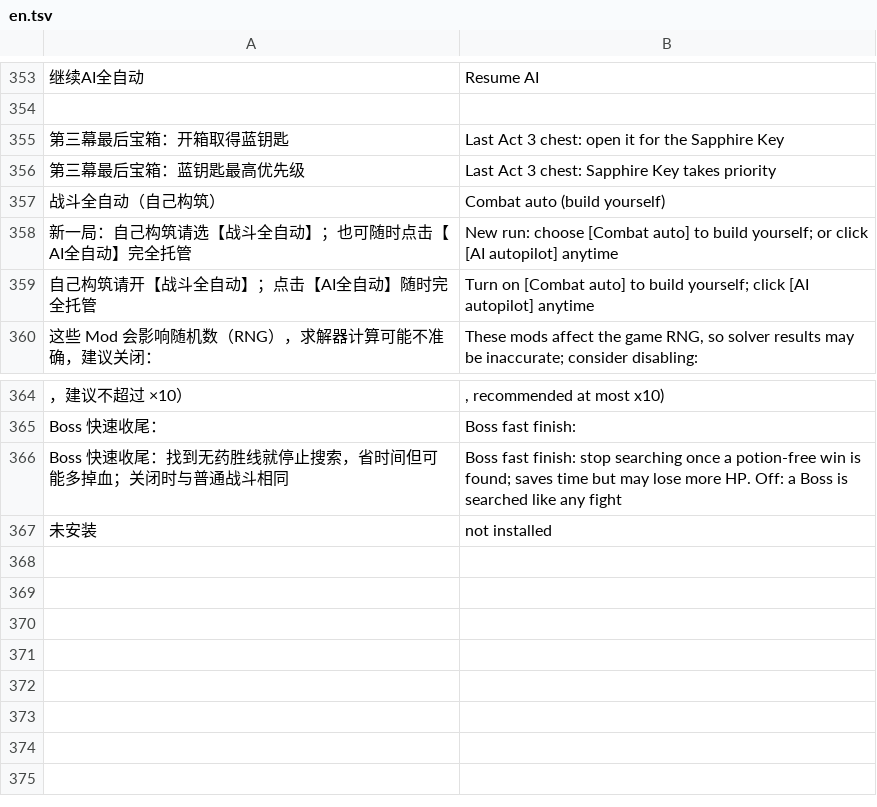
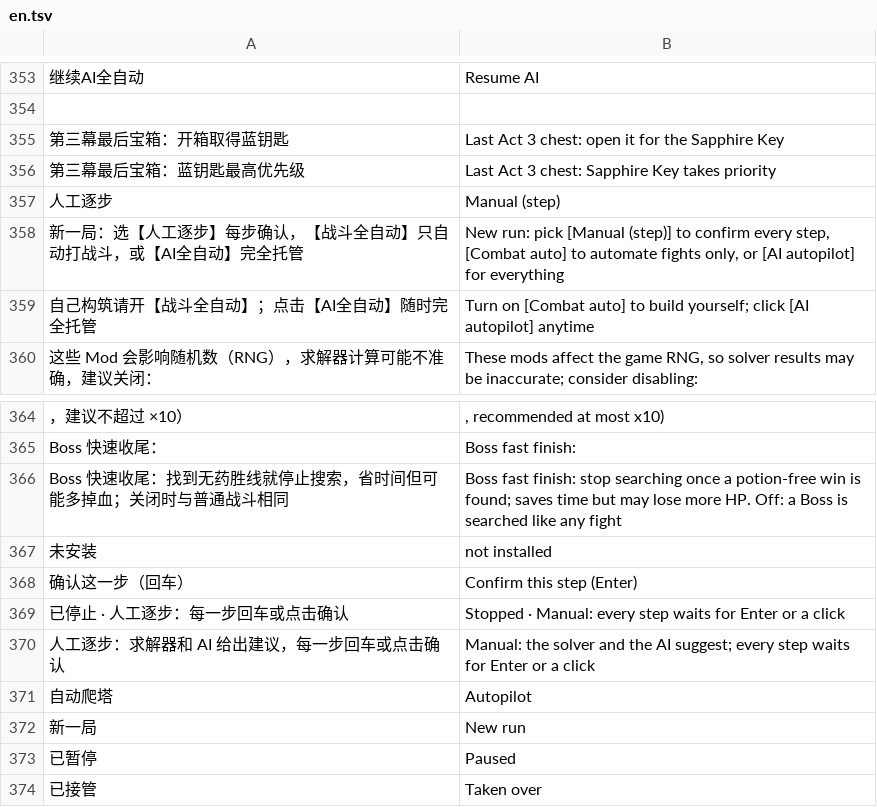
Before and after one commit to Yongzhaooo/sts1-combat-solver, a TSV file: overlay/resources/localization/en.tsv, drawn as a sheet; only a part is shown, gaps mark what is left out; removed rows and columns are numbered as before the commit, all else as after; the diff names each change by its address in the sheet, - before the commit and + after, or states it on an @@ line.

Commit message:
Manual step-by-step mode covers combat and outside; F7 and key rebinding documented
- RunMode has three values (Manual, Combat auto, AI autopilot). The confirm-each-step
  variant is Manual: outside suggestions with Enter/click confirmation, and in
  combat Enter or a click runs one step (F10 / Execute turn run more).
- Pilot card, new-run prompt and Stop use the three modes; F9 returns to Manual.
- ModeCheck covers the three modes and that Manual waits in combat and outside.
- READMEs, Workshop drafts and install notes: Manual description and key list incl. F7.

```diff
--- a/overlay/resources/localization/en.tsv
+++ b/overlay/resources/localization/en.tsv
-row 357: 战斗全自动（自己构筑） | Combat auto (build yourself)
-row 358: 新一局：自己构筑请选【战斗全自动】；也可随时点击【AI全自动】完全托管 | New run: choose [Combat auto] to build yourself; or click [AI autopilot] anytime
+row 357: 人工逐步 | Manual (step)
+row 358: 新一局：选【人工逐步】每步确认，【战斗全自动】只自动打战斗，或【AI全自动】完全托管 | New run: pick [Manual (step)] to confirm every step, [Combat auto] to automate fights only, or [AI autopilot] for everything
+row 368: 确认这一步（回车） | Confirm this step (Enter)
+row 369: 已停止 · 人工逐步：每一步回车或点击确认 | Stopped · Manual: every step waits for Enter or a click
+row 370: 人工逐步：求解器和 AI 给出建议，每一步回车或点击确认 | Manual: the solver and the AI suggest; every step waits for Enter or a click
+row 371: 自动爬塔 | Autopilot
+row 372: 新一局 | New run
+row 373: 已暂停 | Paused
+row 374: 已接管 | Taken over
```
Also changed, not shown: 9 other files.
